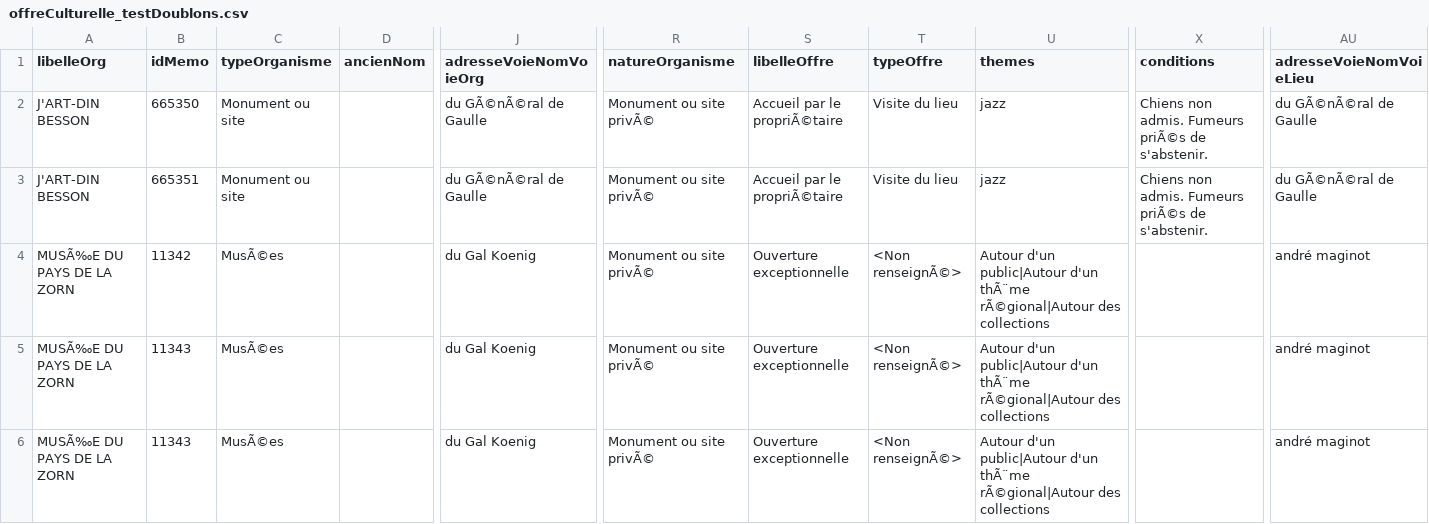
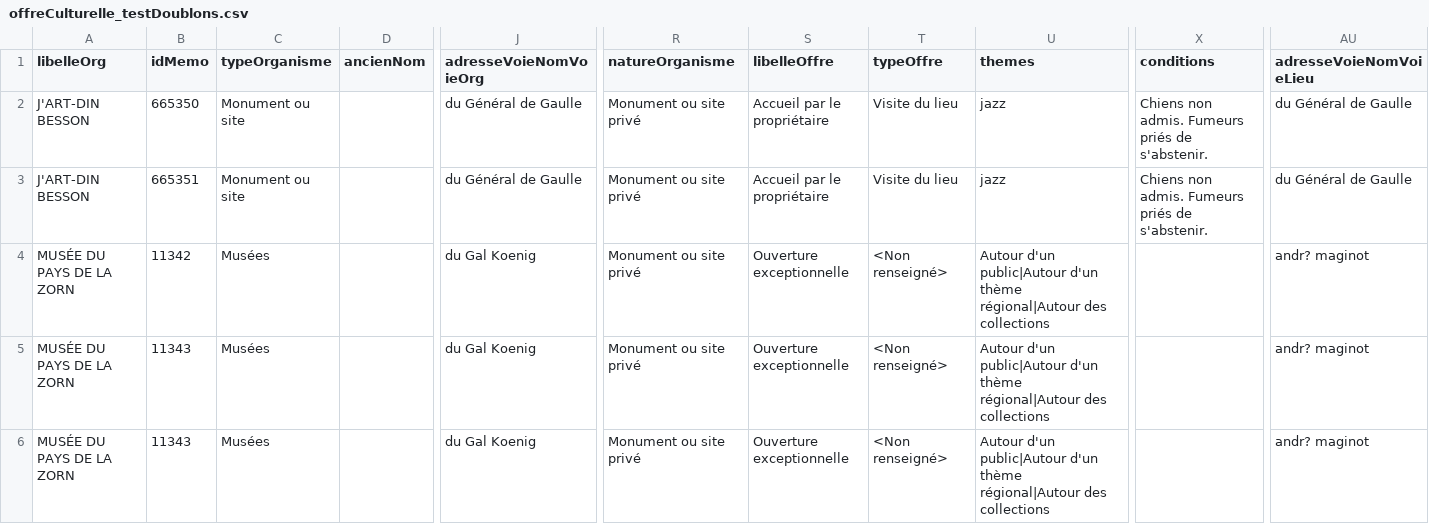
Before and after one commit to rebe100x/YAKREP, a CSV file: BATCH/input/offreCulturelle_testDoublons.csv, drawn as a sheet; only a part is shown, gaps mark what is left out; the diff names each change by its address in the sheet, - before the commit and + after, or states it on an @@ line.

```diff
--- a/BATCH/input/offreCulturelle_testDoublons.csv
+++ b/BATCH/input/offreCulturelle_testDoublons.csv
-J2:J3 (adresseVoieNomVoieOrg): du GÃ©nÃ©ral de Gaulle
+J2:J3 (adresseVoieNomVoieOrg): du Général de Gaulle
-R2:R6 (natureOrganisme): Monument ou site privÃ©
+R2:R6 (natureOrganisme): Monument ou site privé
-S2:S3 (libelleOffre): Accueil par le propriÃ©taire
+S2:S3 (libelleOffre): Accueil par le propriétaire
-X2:X3 (conditions): …admis. Fumeurs priÃ©s de s'abstenir.
+X2:X3 (conditions): …admis. Fumeurs priés de s'abstenir.
-AU2:AU3 (adresseVoieNomVoieLieu): du GÃ©nÃ©ral de Gaulle
+AU2:AU3 (adresseVoieNomVoieLieu): du Général de Gaulle
-A4:A6 (libelleOrg): MUSÃ‰E DU PAYS DE LA ZORN
+A4:A6 (libelleOrg): MUSÉE DU PAYS DE LA ZORN
-C4:C6 (typeOrganisme): MusÃ©es
+C4:C6 (typeOrganisme): Musées
-T4:T6 (typeOffre): <Non renseignÃ©>
+T4:T6 (typeOffre): <Non renseigné>
-U4:U6 (themes): …public|Autour d'un thÃ¨me rÃ©gional|Autour des collections
+U4:U6 (themes): …public|Autour d'un thème régional|Autour des collections
-AU4:AU6 (adresseVoieNomVoieLieu): andré maginot
+AU4:AU6 (adresseVoieNomVoieLieu): andr? maginot
```
Also changed, not shown: 4 other files.
